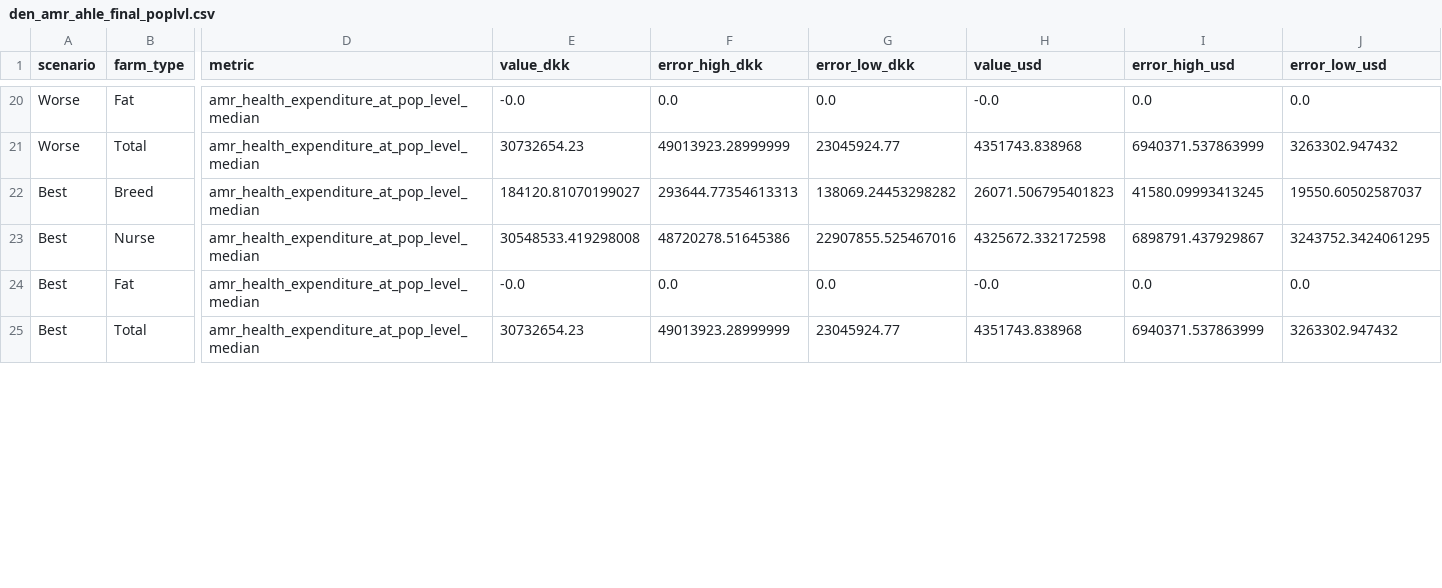
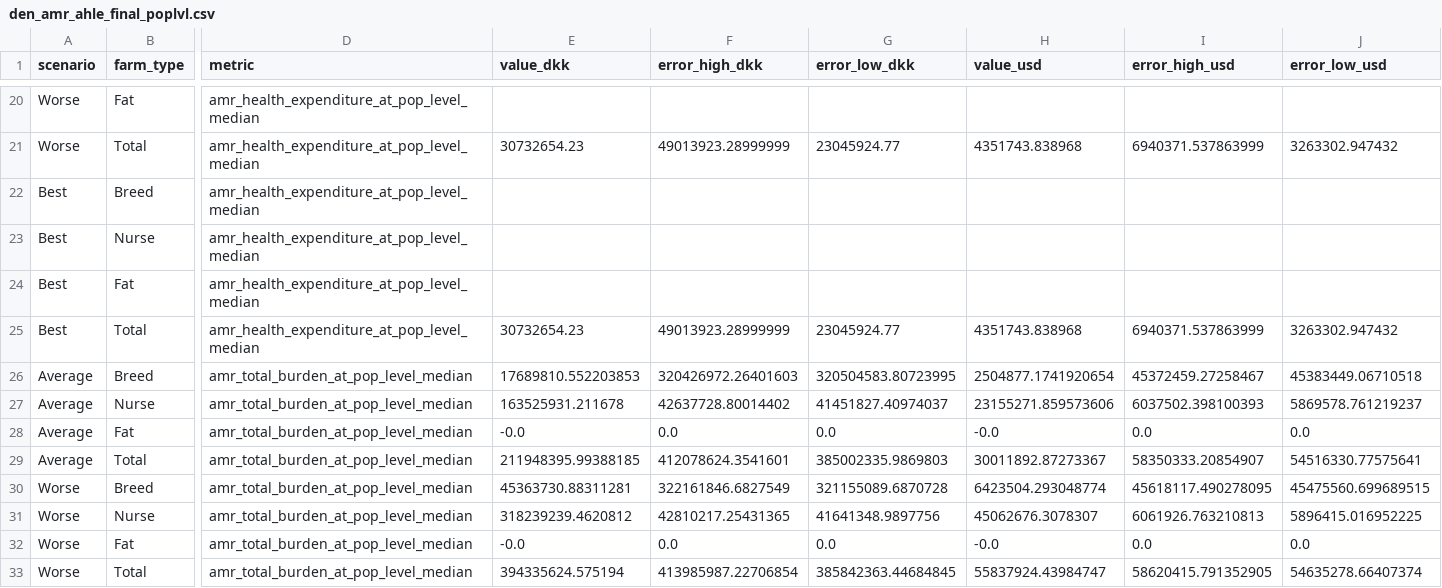
Before and after one commit to GBADsInformatics/GBADs-AMU-Dashboard, a CSV file: Dash App/data/den_amr_ahle_final_poplvl.csv, drawn as a sheet; only a part is shown, gaps mark what is left out; rows hold the shown columns only; the diff covers the shown part only; the diff names each change by its address in the sheet, - before the commit and + after, or states it on an @@ line.

```diff
--- a/Dash App/data/den_amr_ahle_final_poplvl.csv
+++ b/Dash App/data/den_amr_ahle_final_poplvl.csv
-E20 (value_dkk): -0.0
+E20 (value_dkk): (empty)
-F20 (error_high_dkk): 0.0
+F20 (error_high_dkk): (empty)
-G20 (error_low_dkk): 0.0
+G20 (error_low_dkk): (empty)
-H20 (value_usd): -0.0
+H20 (value_usd): (empty)
-I20 (error_high_usd): 0.0
+I20 (error_high_usd): (empty)
-J20 (error_low_usd): 0.0
+J20 (error_low_usd): (empty)
-E22 (value_dkk): 184120.81070199027
+E22 (value_dkk): (empty)
-F22 (error_high_dkk): 293644.77354613313
+F22 (error_high_dkk): (empty)
-G22 (error_low_dkk): 138069.24453298282
+G22 (error_low_dkk): (empty)
-H22 (value_usd): 26071.506795401823
+H22 (value_usd): (empty)
-I22 (error_high_usd): 41580.09993413245
+I22 (error_high_usd): (empty)
-J22 (error_low_usd): 19550.60502587037
+J22 (error_low_usd): (empty)
-E23 (value_dkk): 30548533.419298008
+E23 (value_dkk): (empty)
-F23 (error_high_dkk): 48720278.51645386
+F23 (error_high_dkk): (empty)
-G23 (error_low_dkk): 22907855.525467016
+G23 (error_low_dkk): (empty)
-H23 (value_usd): 4325672.332172598
+H23 (value_usd): (empty)
-I23 (error_high_usd): 6898791.437929867
+I23 (error_high_usd): (empty)
-J23 (error_low_usd): 3243752.3424061295
+J23 (error_low_usd): (empty)
-E24 (value_dkk): -0.0
+E24 (value_dkk): (empty)
-F24 (error_high_dkk): 0.0
+F24 (error_high_dkk): (empty)
-G24 (error_low_dkk): 0.0
+G24 (error_low_dkk): (empty)
-H24 (value_usd): -0.0
+H24 (value_usd): (empty)
-I24 (error_high_usd): 0.0
+I24 (error_high_usd): (empty)
-J24 (error_low_usd): 0.0
+J24 (error_low_usd): (empty)
+row 26: Average | Breed | amr_total_burden_at_pop_level_median | 17689810.552203853 | 320426972.26401603 | 320504583.80723995 | 2504877.1741920654 | 45372459.27258467 | 45383449.06710518
+row 27: Average | Nurse | amr_total_burden_at_pop_level_median | 163525931.211678 | 42637728.80014402 | 41451827.40974037 | 23155271.859573606 | 6037502.398100393 | 5869578.761219237
+row 28: Average | Fat | amr_total_burden_at_pop_level_median | -0.0 | 0.0 | 0.0 | -0.0 | 0.0 | 0.0
+row 29: Average | Total | amr_total_burden_at_pop_level_median | 211948395.99388185 | 412078624.3541601 | 385002335.9869803 | 30011892.87273367 | 58350333.20854907 | 54516330.77575641
+row 30: Worse | Breed | amr_total_burden_at_pop_level_median | 45363730.88311281 | 322161846.6827549 | 321155089.6870728 | 6423504.293048774 | 45618117.490278095 | 45475560.699689515
+row 31: Worse | Nurse | amr_total_burden_at_pop_level_median | 318239239.4620812 | 42810217.25431365 | 41641348.9897756 | 45062676.3078307 | 6061926.763210813 | 5896415.016952225
+row 32: Worse | Fat | amr_total_burden_at_pop_level_median | -0.0 | 0.0 | 0.0 | -0.0 | 0.0 | 0.0
+row 33: Worse | Total | amr_total_burden_at_pop_level_median | 394335624.575194 | 413985987.22706854 | 385842363.44684845 | 55837924.43984747 | 58620415.791352905 | 54635278.66407374
```
Also changed, not shown: 4 added rows and 42 edited cells elsewhere in this file, Dash App/data/den_amr_ahle_final.csv, Data Processing/processed_data/den_amr_ahle_final.csv, 24 other files.
